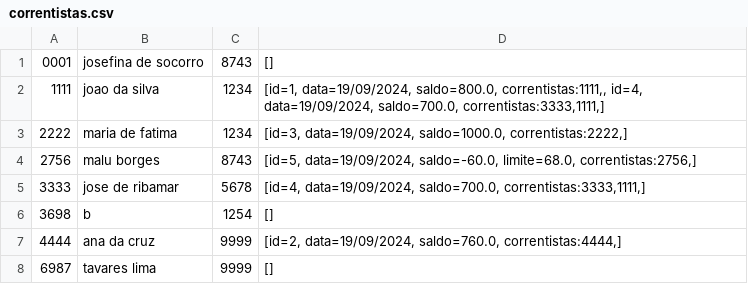
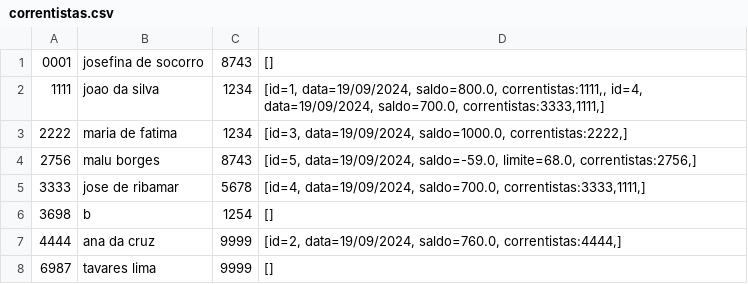
Before and after one commit to agu3des/SistemaBanco, a CSV file: correntistas.csv, drawn as a sheet.

Commit message:
adicionado saldo total

```diff
--- a/correntistas.csv
+++ b/correntistas.csv
@@ -3,3 +3,3 @@
 2222;maria de fatima;1234;[id=3, data=19/09/2024, saldo=1000.0, correntistas:2222,]
-2756;malu borges;8743;[id=5, data=19/09/2024, saldo=-60.0, limite=68.0, correntistas:2756,]
+2756;malu borges;8743;[id=5, data=19/09/2024, saldo=-59.0, limite=68.0, correntistas:2756,]
 3333;jose de ribamar;5678;[id=4, data=19/09/2024, saldo=700.0, correntistas:3333,1111,]
```
Also changed, not shown: 2 other files.
